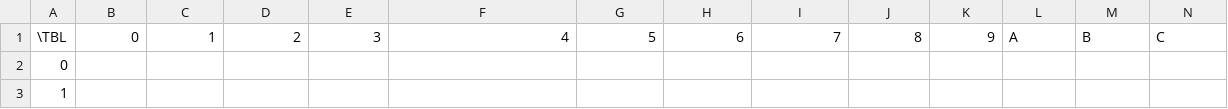
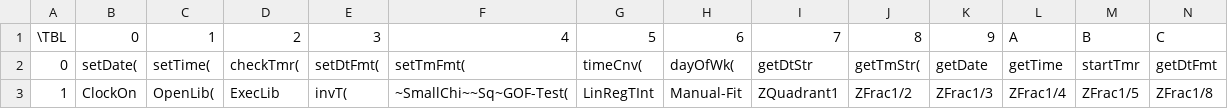
Before and after one commit to JoeCoding3/8xp_editor, a CSV file: data/tokens8xp-4.csv, drawn as a sheet; only a part is shown; the diff covers the shown part only; the diff names each change by its address in the sheet, - before the commit and + after, or states it on an @@ line.

Commit message:
modified:   data/tokens8xp-4.csv

```diff
--- a/data/tokens8xp-4.csv
+++ b/data/tokens8xp-4.csv
-B2: (empty)
+B2: setDate(
-C2: (empty)
+C2: setTime(
-D2: (empty)
+D2: checkTmr(
-E2: (empty)
+E2: setDtFmt(
-F2: (empty)
+F2: setTmFmt(
-G2: (empty)
+G2: timeCnv(
-H2: (empty)
+H2: dayOfWk(
-I2: (empty)
+I2: getDtStr
-J2: (empty)
+J2: getTmStr(
-K2: (empty)
+K2: getDate
-L2: (empty)
+L2: getTime
-M2: (empty)
+M2: startTmr
-N2: (empty)
+N2: getDtFmt
-B3: (empty)
+B3: ClockOn
-C3: (empty)
+C3: OpenLib(
-D3: (empty)
+D3: ExecLib
-E3: (empty)
+E3: invT(
-F3: (empty)
+F3: ~SmallChi~~Sq~GOF-Test(
-G3: (empty)
+G3: LinRegTInt
-H3: (empty)
+H3: Manual-Fit
-I3: (empty)
+I3: ZQuadrant1
-J3: (empty)
+J3: ZFrac1/2
-K3: (empty)
+K3: ZFrac1/3
-L3: (empty)
+L3: ZFrac1/4
-M3: (empty)
+M3: ZFrac1/5
-N3: (empty)
+N3: ZFrac1/8
```
Also changed, not shown: 5 removed rows and 150 edited cells elsewhere in this file.
